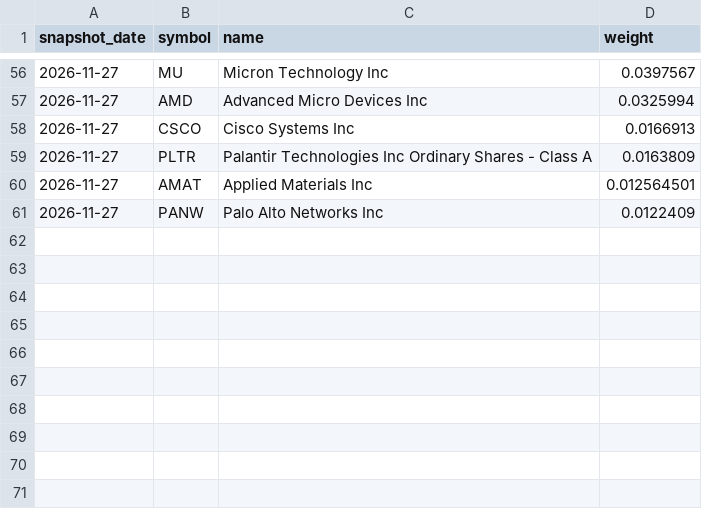
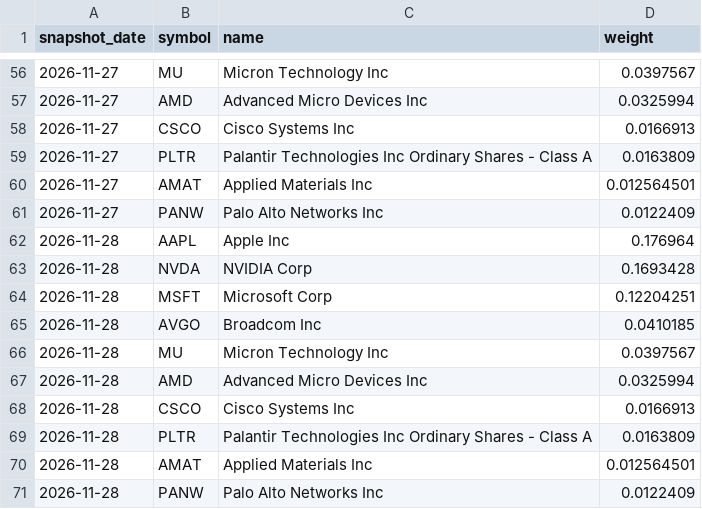
Before and after one commit to anandtpatel/GLD-data, a CSV file: vgt/top_holdings.csv, drawn as a sheet; only a part is shown, gaps mark what is left out.

Commit message:
GLD + VGT data 2026-11-28

```diff
--- a/vgt/top_holdings.csv
+++ b/vgt/top_holdings.csv
@@ -61 +61,11 @@ snapshot_date,symbol,name,weight
 2026-11-27,PANW,Palo Alto Networks Inc,0.0122409
+2026-11-28,AAPL,Apple Inc,0.176964
+2026-11-28,NVDA,NVIDIA Corp,0.1693428
+2026-11-28,MSFT,Microsoft Corp,0.12204251
+2026-11-28,AVGO,Broadcom Inc,0.0410185
+2026-11-28,MU,Micron Technology Inc,0.0397567
+2026-11-28,AMD,Advanced Micro Devices Inc,0.0325994
+2026-11-28,CSCO,Cisco Systems Inc,0.0166913
+2026-11-28,PLTR,Palantir Technologies Inc Ordinary Shares - Class A,0.0163809
+2026-11-28,AMAT,Applied Materials Inc,0.012564501
+2026-11-28,PANW,Palo Alto Networks Inc,0.0122409
```
Also changed, not shown: gld_10y.csv, vgt/fund_snapshot.csv, 6 other files.
